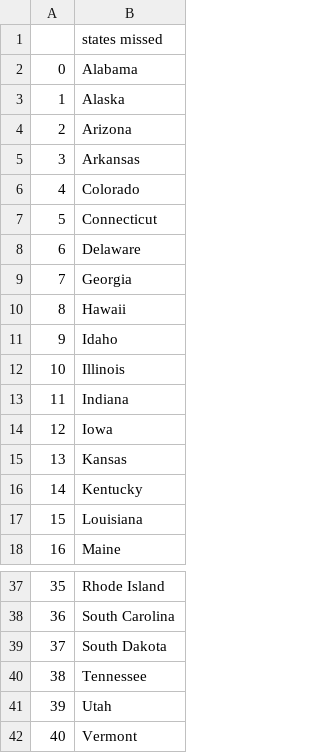
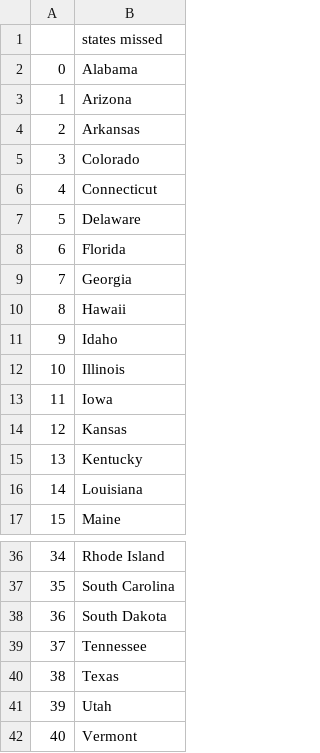
Before and after one commit to Better-By-01/100DaysOfPythonCode, a CSV file: Day25/us_state_quiz/missed_states.csv, drawn as a sheet; only a part is shown, gaps mark what is left out; removed rows and columns are numbered as before the commit, all else as after; the diff names each change by its address in the sheet, - before the commit and + after, or states it on an @@ line.

Commit message:
added list comprehension

```diff
--- a/Day25/us_state_quiz/missed_states.csv
+++ b/Day25/us_state_quiz/missed_states.csv
-row 3: 1 | Alaska
@@ column A renumbered between rows 3 and 39 @@
+row 8: 6 | Florida
-row 13: 11 | Indiana
+row 40: 38 | Texas
```
Also changed, not shown: 1 other file.
